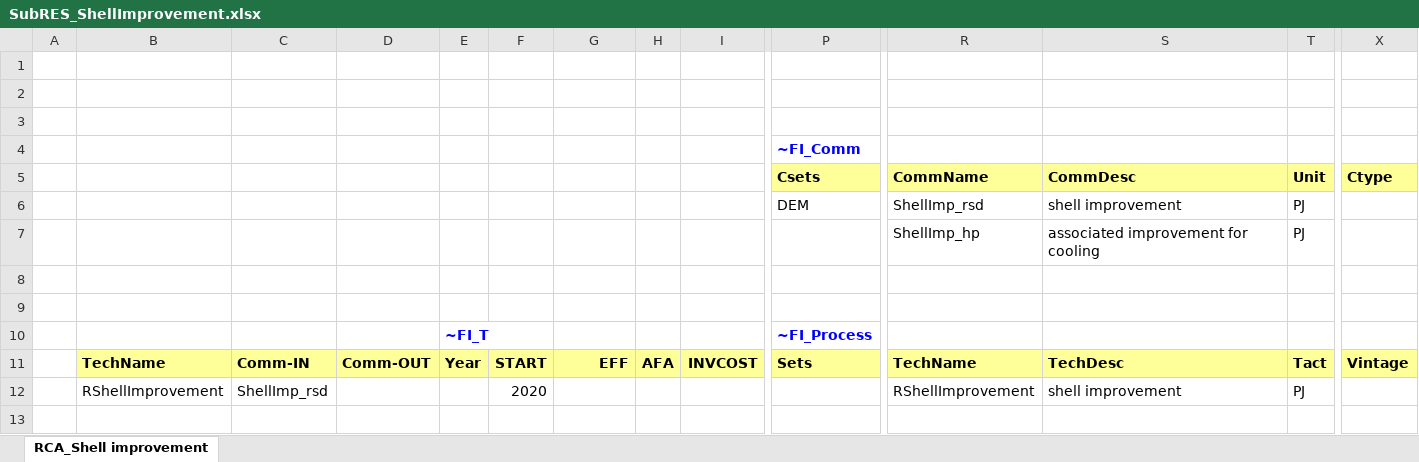
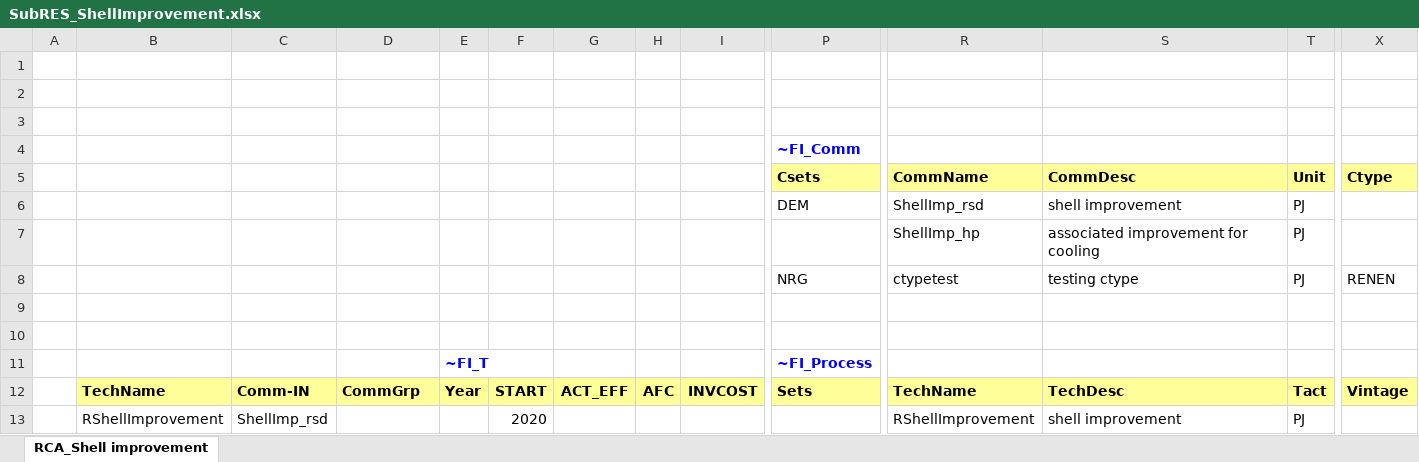
Before and after one commit to kanors-emr/Model_Demo_Adv_Veda, an Excel workbook: SubRES_TMPL/SubRES_ShellImprovement.xlsx, sheet RCA_Shell improvement, drawn as a sheet; only a part is shown, gaps mark what is left out; values as stored, in another font and other column widths than the file's, no borders; addresses are those after the commit; rows hold the shown columns only; the diff names each change by its address in the sheet, - before the commit and + after, or states it on an @@ line.

Commit message:
starting storage testing

```diff
--- a/SubRES_TMPL/SubRES_ShellImprovement.xlsx (sheet RCA_Shell improvement)
+++ b/SubRES_TMPL/SubRES_ShellImprovement.xlsx (sheet RCA_Shell improvement)
+row 8:  |  |  |  |  |  |  |  |  | NRG | ctypetest | testing ctype | PJ | RENEN
-D12: Comm-OUT
+D12: CommGrp
-G12: EFF
+G12: ACT_EFF
-H12: AFA
+H12: AFC
```
Also changed, not shown: SysSettings.xlsx, suppxls/Scen_Refinery.xlsx, 7 other files.
